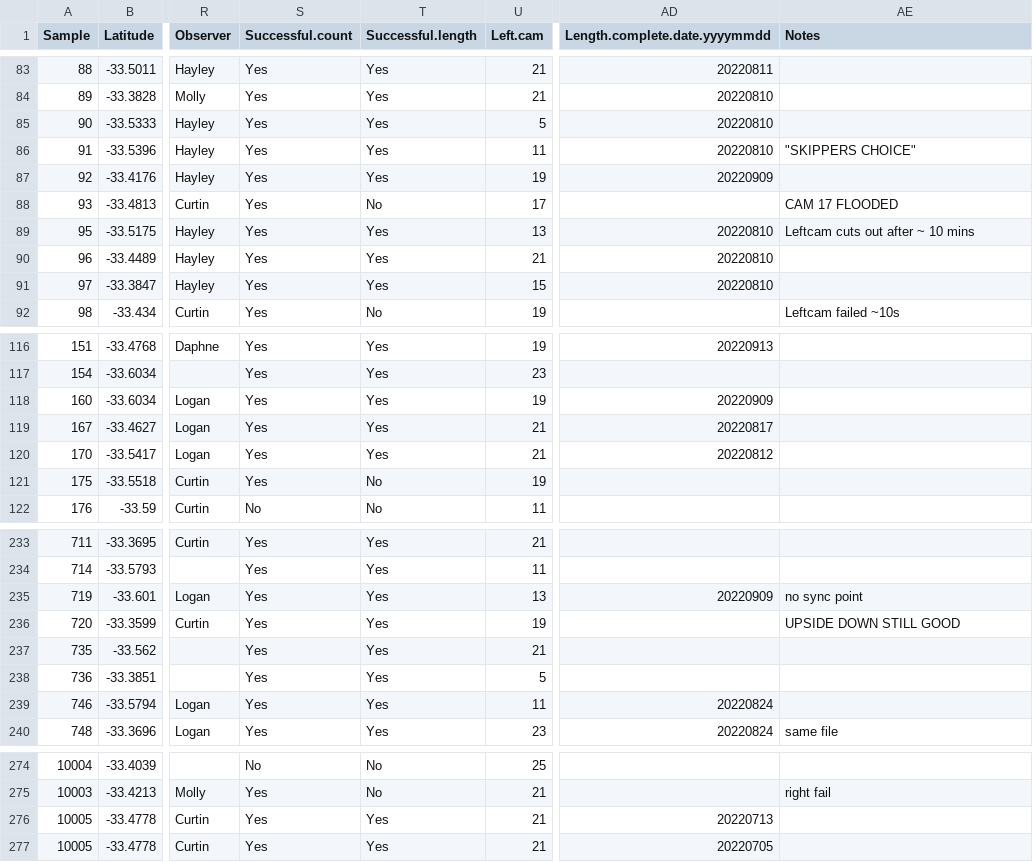
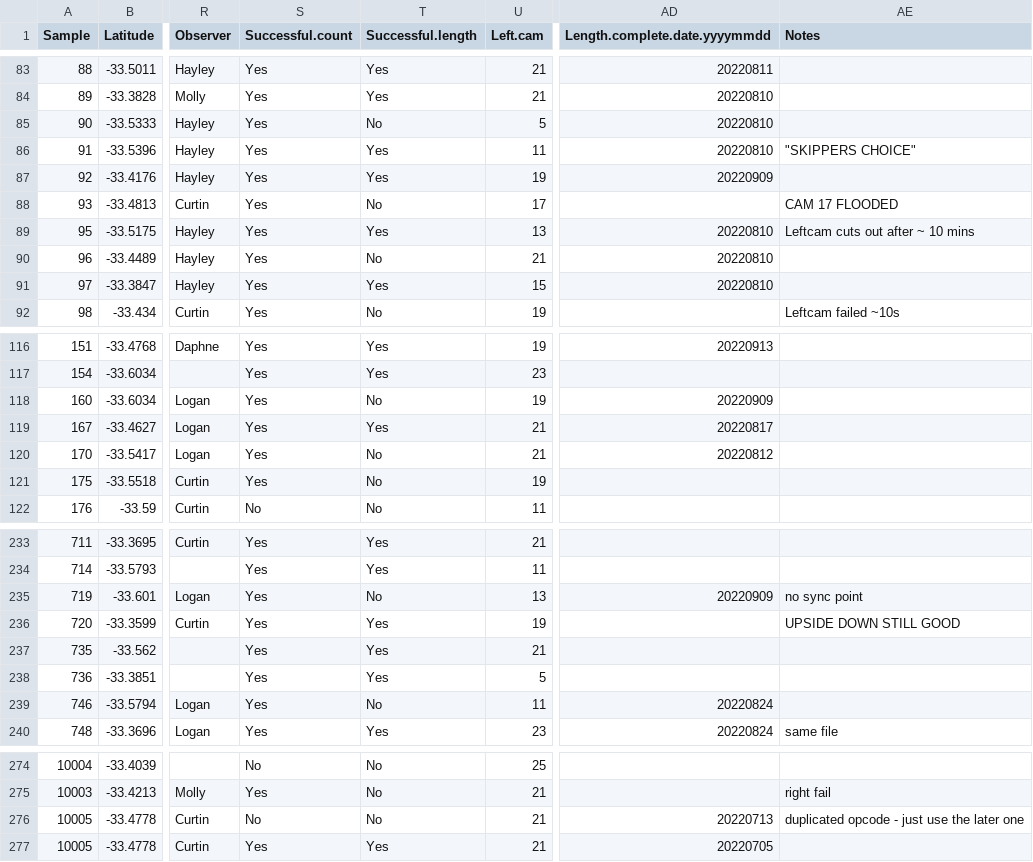
Before and after one commit to UWA-Marine-Ecology-Group-projects/parks-geographe, a CSV file: data/raw/em export/2014-12_Geographe.Bay_stereoBRUVs_Metadata.csv, drawn as a sheet; only a part is shown, gaps mark what is left out; the diff covers the shown part only; the diff names each change by its address in the sheet, - before the commit and + after, or states it on an @@ line.

```diff
--- a/data/raw/em export/2014-12_Geographe.Bay_stereoBRUVs_Metadata.csv
+++ b/data/raw/em export/2014-12_Geographe.Bay_stereoBRUVs_Metadata.csv
-T85 (Successful.length): Yes
+T85 (Successful.length): No
-T90 (Successful.length): Yes
+T90 (Successful.length): No
-T118 (Successful.length): Yes
+T118 (Successful.length): No
-T120 (Successful.length): Yes
+T120 (Successful.length): No
-T235 (Successful.length): Yes
+T235 (Successful.length): No
-T239 (Successful.length): Yes
+T239 (Successful.length): No
-S276 (Successful.count): Yes
+S276 (Successful.count): No
-T276 (Successful.length): Yes
+T276 (Successful.length): No
-AE276 (Notes): (empty)
+AE276 (Notes): duplicated opcode - just use the later one
```
Also changed, not shown: 16 edited cells elsewhere in this file, data/errors to check/2007-2014-Geographe-stereo-BRUVs_maxn_taxa.replaced.by.synonym.csv, data/staging/2007-2014-Geographe-stereo-BRUVs_metadata.csv, 27 other files.
